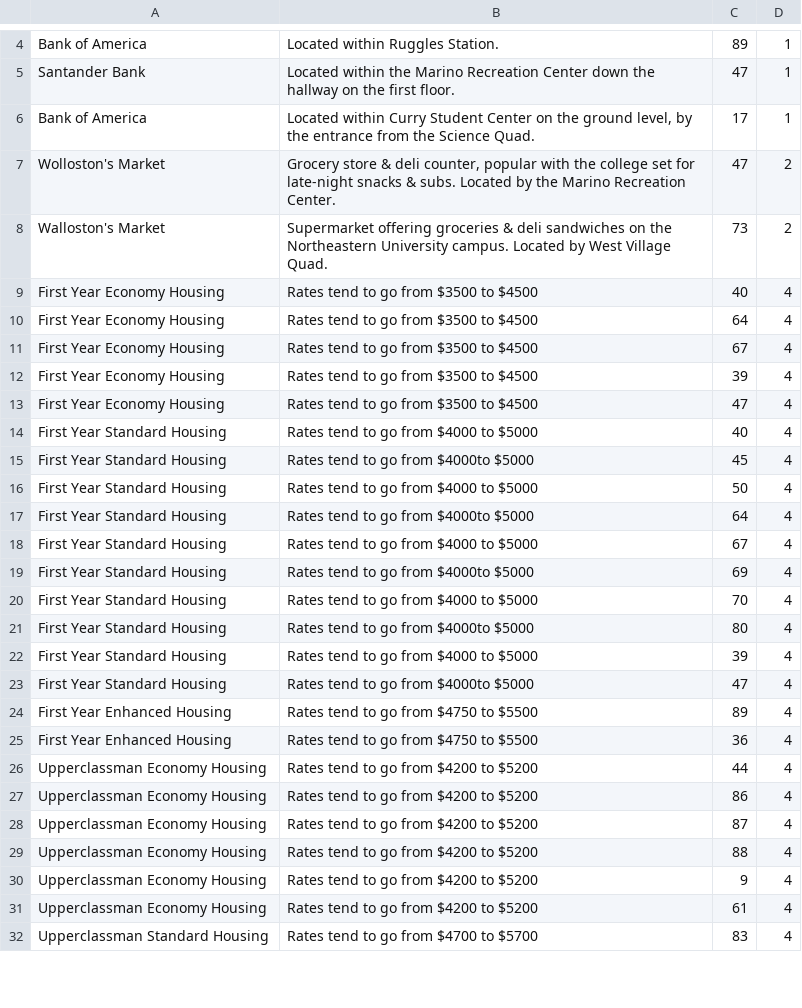
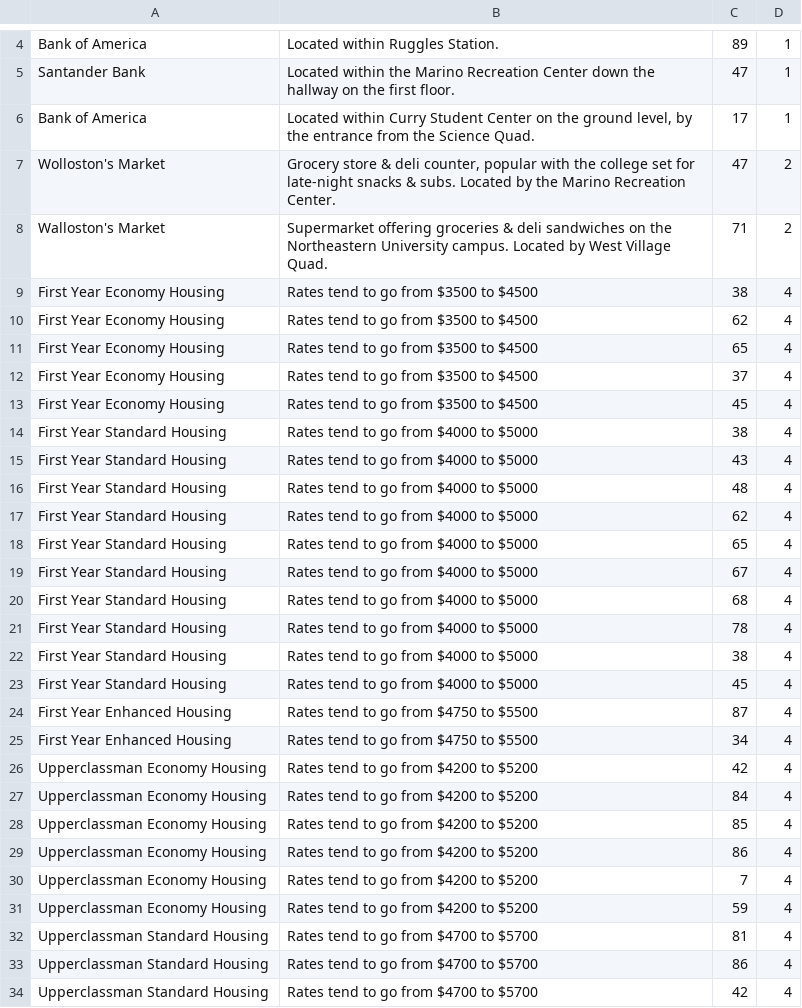
Before and after one commit to chanlis/neu-map, a CSV file: priv/repo/csv/Services.csv, drawn as a sheet; only a part is shown, gaps mark what is left out; the diff covers the shown part only.

```diff
--- a/priv/repo/csv/Services.csv
+++ b/priv/repo/csv/Services.csv
@@ -7,26 +7,28 @@ Bank of America,"Located within Curry Student Center on the ground level, by the
 Wolloston's Market,"Grocery store & deli counter, popular with the college set for late-night snacks & subs. Located by the Marino Recreation Center.",47,2
-Walloston's Market,Supermarket offering groceries & deli sandwiches on the Northeastern University campus. Located by West Village Quad.,73,2
-First Year Economy Housing,Rates tend to go from $3500 to $4500,40,4
-First Year Economy Housing,Rates tend to go from $3500 to $4500,64,4
-First Year Economy Housing,Rates tend to go from $3500 to $4500,67,4
-First Year Economy Housing,Rates tend to go from $3500 to $4500,39,4
-First Year Economy Housing,Rates tend to go from $3500 to $4500,47,4
-First Year Standard Housing,Rates tend to go from $4000 to $5000,40,4
-First Year Standard Housing,Rates tend to go from $4000to $5000,45,4
-First Year Standard Housing,Rates tend to go from $4000 to $5000,50,4
-First Year Standard Housing,Rates tend to go from $4000to $5000,64,4
+Walloston's Market,Supermarket offering groceries & deli sandwiches on the Northeastern University campus. Located by West Village Quad.,71,2
+First Year Economy Housing,Rates tend to go from $3500 to $4500,38,4
+First Year Economy Housing,Rates tend to go from $3500 to $4500,62,4
+First Year Economy Housing,Rates tend to go from $3500 to $4500,65,4
+First Year Economy Housing,Rates tend to go from $3500 to $4500,37,4
+First Year Economy Housing,Rates tend to go from $3500 to $4500,45,4
+First Year Standard Housing,Rates tend to go from $4000 to $5000,38,4
+First Year Standard Housing,Rates tend to go from $4000 to $5000,43,4
+First Year Standard Housing,Rates tend to go from $4000 to $5000,48,4
+First Year Standard Housing,Rates tend to go from $4000 to $5000,62,4
+First Year Standard Housing,Rates tend to go from $4000 to $5000,65,4
 First Year Standard Housing,Rates tend to go from $4000 to $5000,67,4
-First Year Standard Housing,Rates tend to go from $4000to $5000,69,4
-First Year Standard Housing,Rates tend to go from $4000 to $5000,70,4
-First Year Standard Housing,Rates tend to go from $4000to $5000,80,4
-First Year Standard Housing,Rates tend to go from $4000 to $5000,39,4
-First Year Standard Housing,Rates tend to go from $4000to $5000,47,4
-First Year Enhanced Housing,Rates tend to go from $4750 to $5500,89,4
-First Year Enhanced Housing,Rates tend to go from $4750 to $5500,36,4
-Upperclassman Economy Housing,Rates tend to go from $4200 to $5200,44,4
+First Year Standard Housing,Rates tend to go from $4000 to $5000,68,4
+First Year Standard Housing,Rates tend to go from $4000 to $5000,78,4
+First Year Standard Housing,Rates tend to go from $4000 to $5000,38,4
+First Year Standard Housing,Rates tend to go from $4000 to $5000,45,4
+First Year Enhanced Housing,Rates tend to go from $4750 to $5500,87,4
+First Year Enhanced Housing,Rates tend to go from $4750 to $5500,34,4
+Upperclassman Economy Housing,Rates tend to go from $4200 to $5200,42,4
+Upperclassman Economy Housing,Rates tend to go from $4200 to $5200,84,4
+Upperclassman Economy Housing,Rates tend to go from $4200 to $5200,85,4
 Upperclassman Economy Housing,Rates tend to go from $4200 to $5200,86,4
-Upperclassman Economy Housing,Rates tend to go from $4200 to $5200,87,4
-Upperclassman Economy Housing,Rates tend to go from $4200 to $5200,88,4
-Upperclassman Economy Housing,Rates tend to go from $4200 to $5200,9,4
-Upperclassman Economy Housing,Rates tend to go from $4200 to $5200,61,4
-Upperclassman Standard Housing,Rates tend to go from $4700 to $5700,83,4
+Upperclassman Economy Housing,Rates tend to go from $4200 to $5200,7,4
+Upperclassman Economy Housing,Rates tend to go from $4200 to $5200,59,4
+Upperclassman Standard Housing,Rates tend to go from $4700 to $5700,81,4
+Upperclassman Standard Housing,Rates tend to go from $4700 to $5700,86,4
+Upperclassman Standard Housing,Rates tend to go from $4700 to $5700,42,4
```
Also changed, not shown: 6 added rows, 8 removed rows, 1 moved row and 57 edited cells elsewhere in this file, priv/repo/csv/Areas.csv, priv/repo/csv/Buildings.csv, 3 other files.
